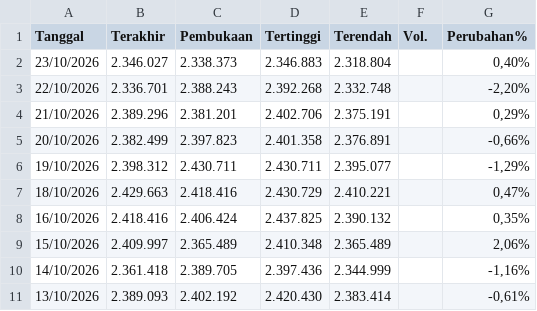
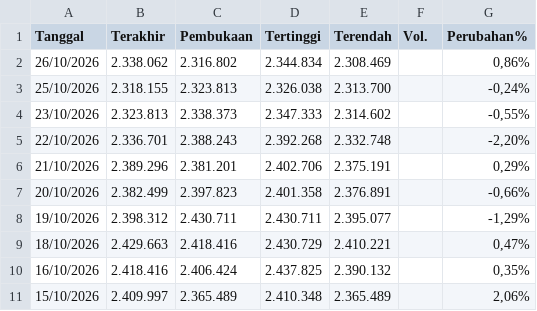
Before and after one commit to wlmyaps/kurs, a CSV file: Data Historis GAU_IDR.csv, drawn as a sheet; only a part is shown; the shorter side is filled out with more unchanged rows.

Commit message:
Add new historical data for GAU_IDR

```diff
--- a/Data Historis GAU_IDR.csv
+++ b/Data Historis GAU_IDR.csv
@@ -1,3 +1,5 @@
 "Tanggal","Terakhir","Pembukaan","Tertinggi","Terendah","Vol.","Perubahan%"
-"23/10/2026","2.346.027","2.338.373","2.346.883","2.318.804","","0,40%"
+"26/10/2026","2.338.062","2.316.802","2.344.834","2.308.469","","0,86%"
+"25/10/2026","2.318.155","2.323.813","2.326.038","2.313.700","","-0,24%"
+"23/10/2026","2.323.813","2.338.373","2.347.333","2.314.602","","-0,55%"
 "22/10/2026","2.336.701","2.388.243","2.392.268","2.332.748","","-2,20%"
```
